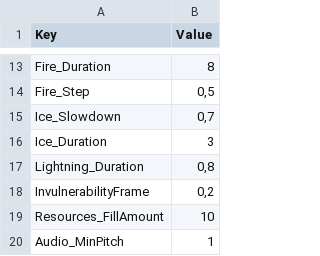
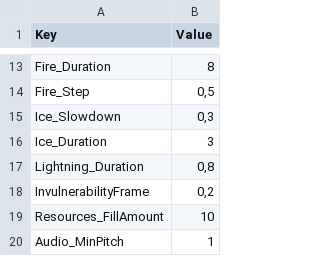
Before and after one commit to XavierClavel/SpaceSurvivorOrbital, a CSV file: Assets/Data/ConstantsData.csv, drawn as a sheet; only a part is shown, gaps mark what is left out.

```diff
--- a/Assets/Data/ConstantsData.csv
+++ b/Assets/Data/ConstantsData.csv
@@ -14,3 +14,3 @@ Fire_Duration;8
 Fire_Step;0,5
-Ice_Slowdown;0,7
+Ice_Slowdown;0,3
 Ice_Duration;3
```
Also changed, not shown: 7 other files.
